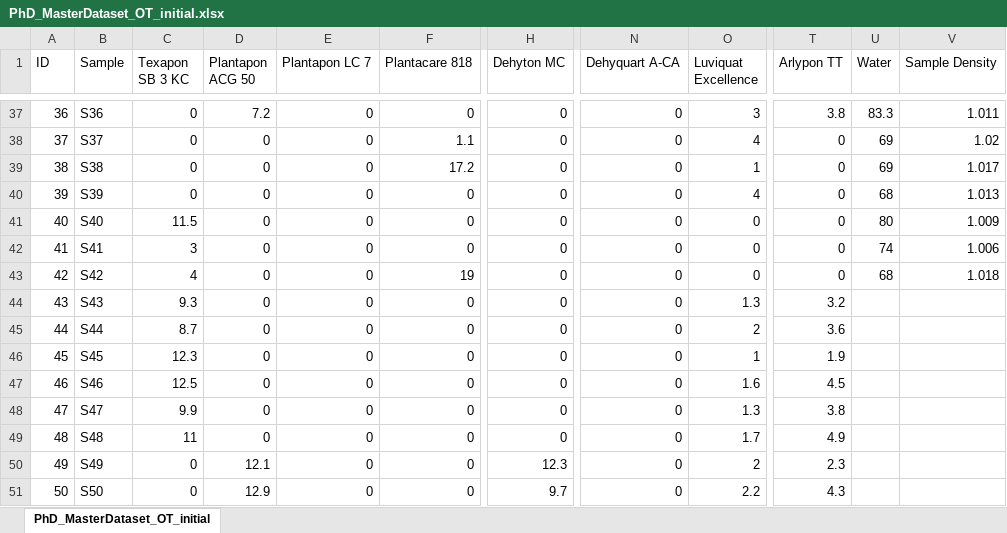
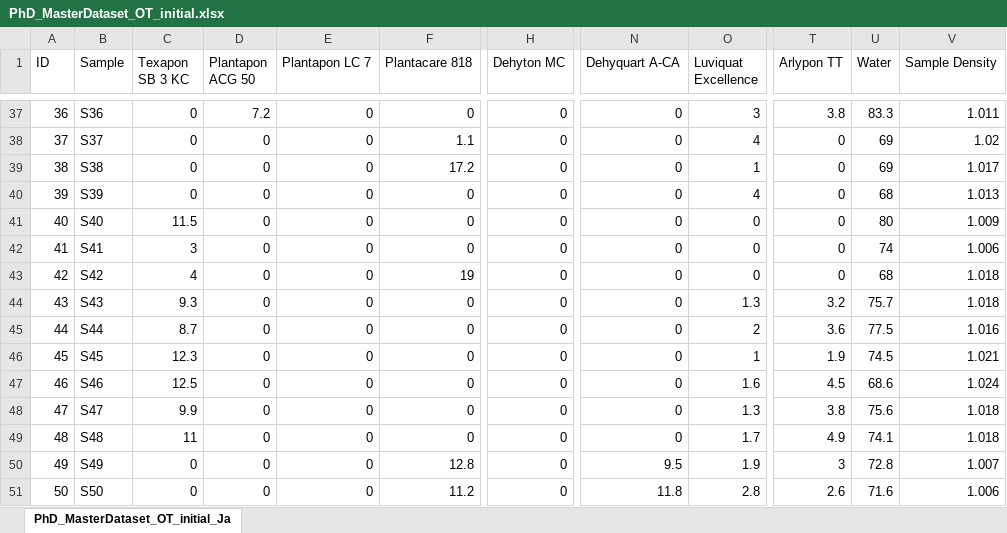
Before and after one commit to AniketChitre/formulations-prep, an Excel workbook: DoE_csv/PhD_MasterDataset_OT_initial.xlsx, sheet PhD_MasterDataset_OT_initial_Ja, drawn as a sheet; only a part is shown, gaps mark what is left out; values as stored, in another font and other column widths than the file's, no cell formats; the diff covers the shown part only; the diff names each change by its address in the sheet, - before the commit and + after, or states it on an @@ line.

```diff
--- a/DoE_csv/PhD_MasterDataset_OT_initial.xlsx (sheet PhD_MasterDataset_OT_initial_Ja)
+++ b/DoE_csv/PhD_MasterDataset_OT_initial.xlsx (sheet PhD_MasterDataset_OT_initial_Ja)
-sheet tab: PhD_MasterDataset_OT_initial
+sheet tab: PhD_MasterDataset_OT_initial_Ja
-U44 (Water): (empty)
+U44 (Water): 75.7
-V44 (Sample Density): (empty)
+V44 (Sample Density): 1.018
-U45 (Water): (empty)
+U45 (Water): 77.5
-V45 (Sample Density): (empty)
+V45 (Sample Density): 1.016
-U46 (Water): (empty)
+U46 (Water): 74.5
-V46 (Sample Density): (empty)
+V46 (Sample Density): 1.021
-U47 (Water): (empty)
+U47 (Water): 68.6
-V47 (Sample Density): (empty)
+V47 (Sample Density): 1.024
-U48 (Water): (empty)
+U48 (Water): 75.6
-V48:V49 (Sample Density): (empty)
+V48:V49 (Sample Density): 1.018
-U49 (Water): (empty)
+U49 (Water): 74.1
-D50 (Plantapon ACG 50): 12.1
+D50 (Plantapon ACG 50): 0
-F50 (Plantacare 818): 0
+F50 (Plantacare 818): 12.8
-H50 (Dehyton MC): 12.3
+H50 (Dehyton MC): 0
-N50 (Dehyquart A-CA): 0
+N50 (Dehyquart A-CA): 9.5
-O50 (Luviquat Excellence): 2
+O50 (Luviquat Excellence): 1.9
-T50 (Arlypon TT): 2.3
+T50 (Arlypon TT): 3
-U50 (Water): (empty)
+U50 (Water): 72.8
-V50 (Sample Density): (empty)
+V50 (Sample Density): 1.007
-D51 (Plantapon ACG 50): 12.9
+D51 (Plantapon ACG 50): 0
-F51 (Plantacare 818): 0
+F51 (Plantacare 818): 11.2
-H51 (Dehyton MC): 9.7
+H51 (Dehyton MC): 0
-N51 (Dehyquart A-CA): 0
+N51 (Dehyquart A-CA): 11.8
-O51 (Luviquat Excellence): 2.2
+O51 (Luviquat Excellence): 2.8
-T51 (Arlypon TT): 4.3
+T51 (Arlypon TT): 2.6
-U51 (Water): (empty)
+U51 (Water): 71.6
-V51 (Sample Density): (empty)
+V51 (Sample Density): 1.006
```
Also changed, not shown: 188 edited cells elsewhere in this sheet, cell formats, 2 other files.
